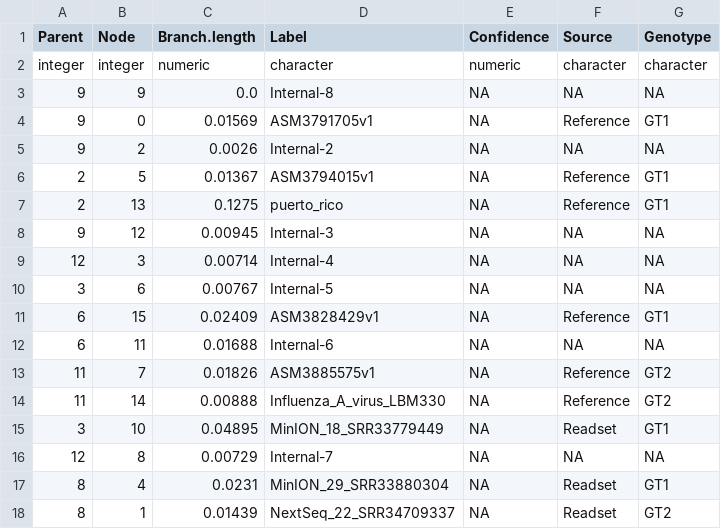
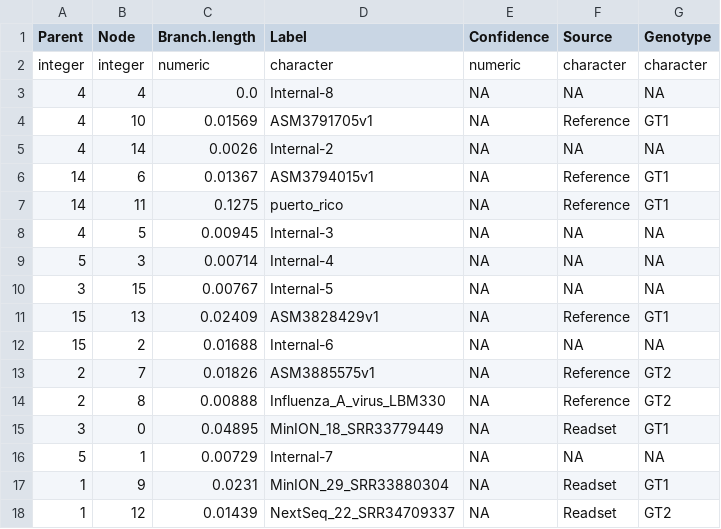
Before and after one commit to DanielPAagustinho/omni2tree, a CSV file: view/demo2/output/omni2treeview_demo2.meta.csv, drawn as a sheet.

Commit message:
update-view

```diff
--- a/view/demo2/output/omni2treeview_demo2.meta.csv
+++ b/view/demo2/output/omni2treeview_demo2.meta.csv
@@ -2,17 +2,17 @@ Parent,Node,Branch.length,Label,Confidence,Source,Genotype
 integer,integer,numeric,character,numeric,character,character
-9,9,0.0,Internal-8,NA,NA,NA
-9,0,0.01569,ASM3791705v1,NA,Reference,GT1
-9,2,0.0026,Internal-2,NA,NA,NA
-2,5,0.01367,ASM3794015v1,NA,Reference,GT1
-2,13,0.1275,puerto_rico,NA,Reference,GT1
-9,12,0.00945,Internal-3,NA,NA,NA
-12,3,0.00714,Internal-4,NA,NA,NA
-3,6,0.00767,Internal-5,NA,NA,NA
-6,15,0.02409,ASM3828429v1,NA,Reference,GT1
-6,11,0.01688,Internal-6,NA,NA,NA
-11,7,0.01826,ASM3885575v1,NA,Reference,GT2
-11,14,0.00888,Influenza_A_virus_LBM330,NA,Reference,GT2
-3,10,0.04895,MinION_18_SRR33779449,NA,Readset,GT1
-12,8,0.00729,Internal-7,NA,NA,NA
-8,4,0.0231,MinION_29_SRR33880304,NA,Readset,GT1
-8,1,0.01439,NextSeq_22_SRR34709337,NA,Readset,GT2
+4,4,0.0,Internal-8,NA,NA,NA
+4,10,0.01569,ASM3791705v1,NA,Reference,GT1
+4,14,0.0026,Internal-2,NA,NA,NA
+14,6,0.01367,ASM3794015v1,NA,Reference,GT1
+14,11,0.1275,puerto_rico,NA,Reference,GT1
+4,5,0.00945,Internal-3,NA,NA,NA
+5,3,0.00714,Internal-4,NA,NA,NA
+3,15,0.00767,Internal-5,NA,NA,NA
+15,13,0.02409,ASM3828429v1,NA,Reference,GT1
+15,2,0.01688,Internal-6,NA,NA,NA
+2,7,0.01826,ASM3885575v1,NA,Reference,GT2
+2,8,0.00888,Influenza_A_virus_LBM330,NA,Reference,GT2
+3,0,0.04895,MinION_18_SRR33779449,NA,Readset,GT1
+5,1,0.00729,Internal-7,NA,NA,NA
+1,9,0.0231,MinION_29_SRR33880304,NA,Readset,GT1
+1,12,0.01439,NextSeq_22_SRR34709337,NA,Readset,GT2
```
Also changed, not shown: 4 other files.
